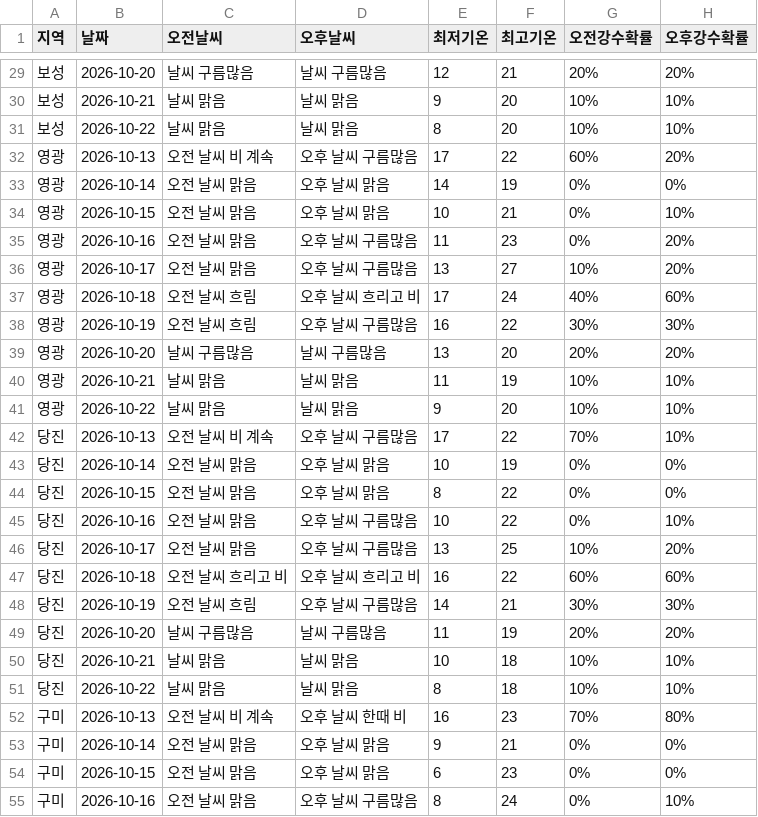
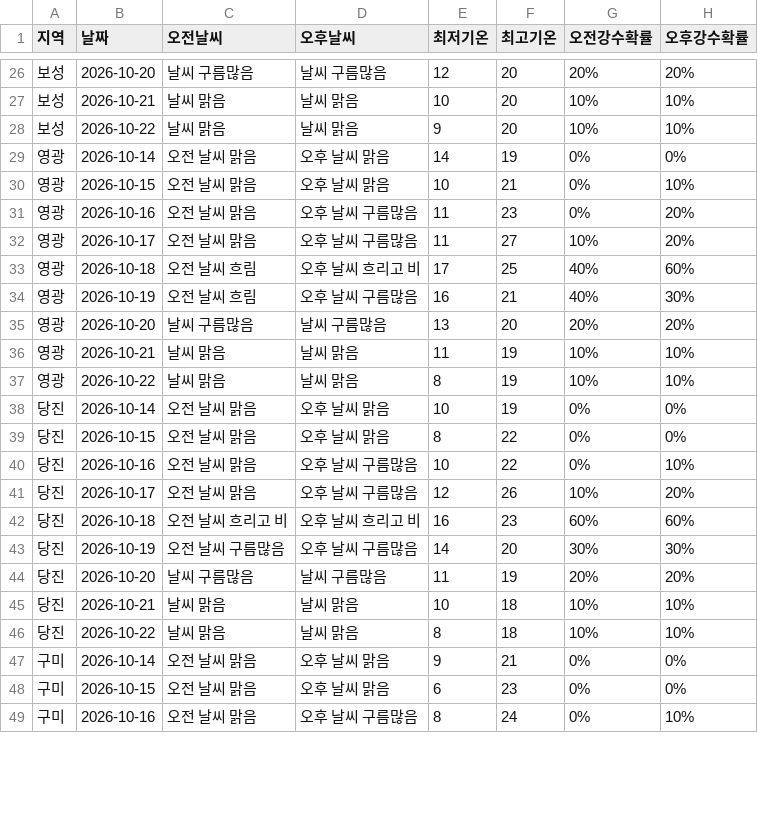
Before and after one commit to wngml7055/potato-times, a CSV file: data/weather.csv, drawn as a sheet; only a part is shown, gaps mark what is left out; the diff covers the shown part only.

```diff
--- a/data/weather.csv
+++ b/data/weather.csv
@@ -29,5 +26,4 @@
-보성,2026-10-20,날씨 구름많음,날씨 구름많음,12,21,20%,20%
-보성,2026-10-21,날씨 맑음,날씨 맑음,9,20,10%,10%
-보성,2026-10-22,날씨 맑음,날씨 맑음,8,20,10%,10%
-영광,2026-10-13,오전 날씨 비 계속,오후 날씨 구름많음,17,22,60%,20%
+보성,2026-10-20,날씨 구름많음,날씨 구름많음,12,20,20%,20%
+보성,2026-10-21,날씨 맑음,날씨 맑음,10,20,10%,10%
+보성,2026-10-22,날씨 맑음,날씨 맑음,9,20,10%,10%
 영광,2026-10-14,오전 날씨 맑음,오후 날씨 맑음,14,19,0%,0%
@@ -35,9 +31,8 @@
 영광,2026-10-16,오전 날씨 맑음,오후 날씨 구름많음,11,23,0%,20%
-영광,2026-10-17,오전 날씨 맑음,오후 날씨 구름많음,13,27,10%,20%
-영광,2026-10-18,오전 날씨 흐림,오후 날씨 흐리고 비,17,24,40%,60%
-영광,2026-10-19,오전 날씨 흐림,오후 날씨 구름많음,16,22,30%,30%
+영광,2026-10-17,오전 날씨 맑음,오후 날씨 구름많음,11,27,10%,20%
+영광,2026-10-18,오전 날씨 흐림,오후 날씨 흐리고 비,17,25,40%,60%
+영광,2026-10-19,오전 날씨 흐림,오후 날씨 구름많음,16,21,40%,30%
 영광,2026-10-20,날씨 구름많음,날씨 구름많음,13,20,20%,20%
 영광,2026-10-21,날씨 맑음,날씨 맑음,11,19,10%,10%
-영광,2026-10-22,날씨 맑음,날씨 맑음,9,20,10%,10%
-당진,2026-10-13,오전 날씨 비 계속,오후 날씨 구름많음,17,22,70%,10%
+영광,2026-10-22,날씨 맑음,날씨 맑음,8,19,10%,10%
 당진,2026-10-14,오전 날씨 맑음,오후 날씨 맑음,10,19,0%,0%
@@ -45,5 +40,5 @@
 당진,2026-10-16,오전 날씨 맑음,오후 날씨 구름많음,10,22,0%,10%
-당진,2026-10-17,오전 날씨 맑음,오후 날씨 구름많음,13,25,10%,20%
-당진,2026-10-18,오전 날씨 흐리고 비,오후 날씨 흐리고 비,16,22,60%,60%
-당진,2026-10-19,오전 날씨 흐림,오후 날씨 구름많음,14,21,30%,30%
+당진,2026-10-17,오전 날씨 맑음,오후 날씨 구름많음,12,26,10%,20%
+당진,2026-10-18,오전 날씨 흐리고 비,오후 날씨 흐리고 비,16,23,60%,60%
+당진,2026-10-19,오전 날씨 구름많음,오후 날씨 구름많음,14,20,30%,30%
 당진,2026-10-20,날씨 구름많음,날씨 구름많음,11,19,20%,20%
@@ -51,3 +46,2 @@
 당진,2026-10-22,날씨 맑음,날씨 맑음,8,18,10%,10%
-구미,2026-10-13,오전 날씨 비 계속,오후 날씨 한때 비,16,23,70%,80%
 구미,2026-10-14,오전 날씨 맑음,오후 날씨 맑음,9,21,0%,0%
```
Also changed, not shown: 3 removed rows and 28 edited cells elsewhere in this file.
